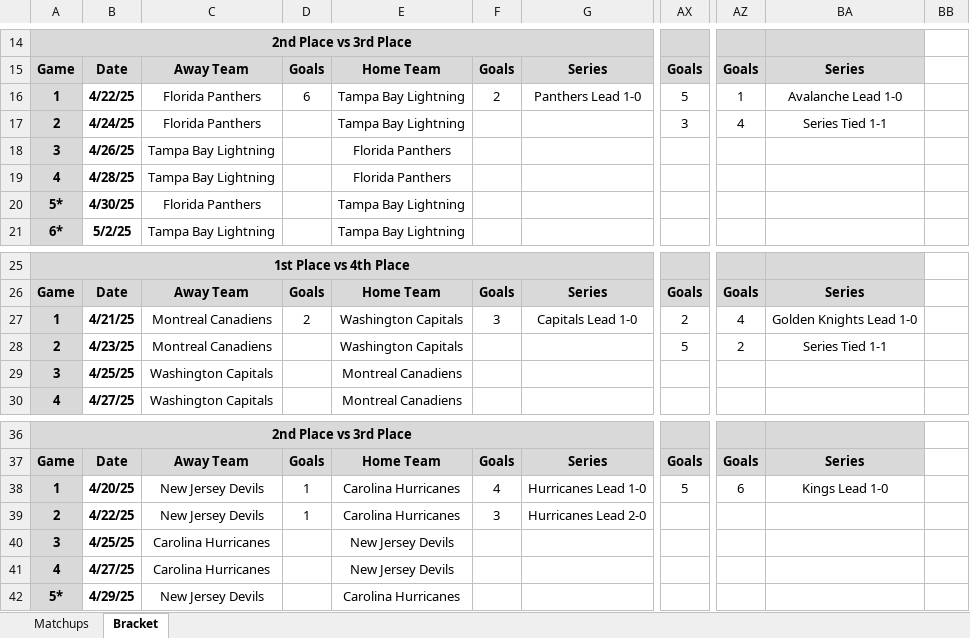
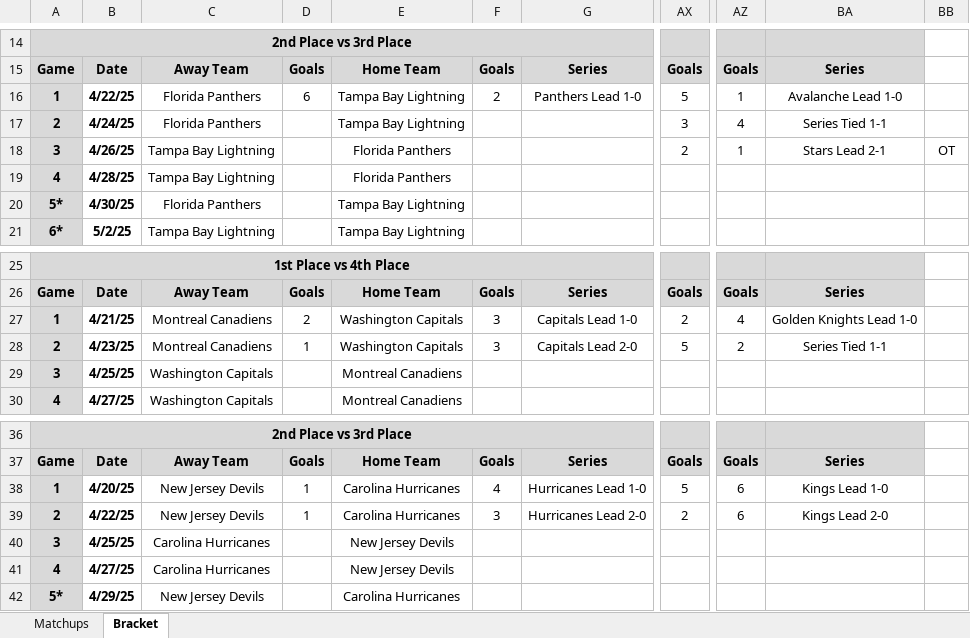
Before and after one commit to cmwrite/NHLStats, an Excel workbook: 2024_2025/Playoffs/Brackets.xlsx, sheet Bracket, drawn as a sheet; only a part is shown, gaps mark what is left out; values as stored, in another font and other column widths than the file's, no borders; the diff names each change by its address in the sheet, - before the commit and + after, or states it on an @@ line.

Commit message:
Updated Brackets, Box Scores
Data Input to EOD 4/23/25

```diff
--- a/2024_2025/Playoffs/Brackets.xlsx (sheet Bracket)
+++ b/2024_2025/Playoffs/Brackets.xlsx (sheet Bracket)
-AX18: (empty)
+AX18: 2
-AZ18: (empty)
+AZ18: 1
-BA18: (empty)
+BA18: Stars Lead 2-1
-BB18: (empty)
+BB18: OT
-D28: (empty)
+D28: 1
-F28: (empty)
+F28: 3
-G28: (empty)
+G28: Capitals Lead 2-0
-AX39: (empty)
+AX39: 2
-AZ39: (empty)
+AZ39: 6
-BA39: (empty)
+BA39: Kings Lead 2-0
```
Also changed, not shown: 2024_2025/Playoffs/BoxScores.xlsx.
